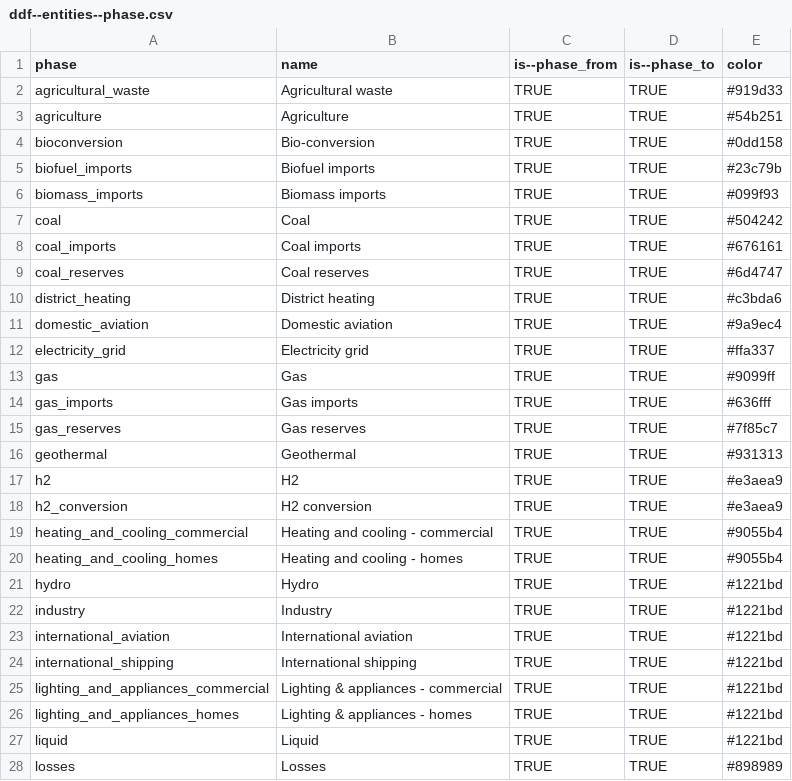
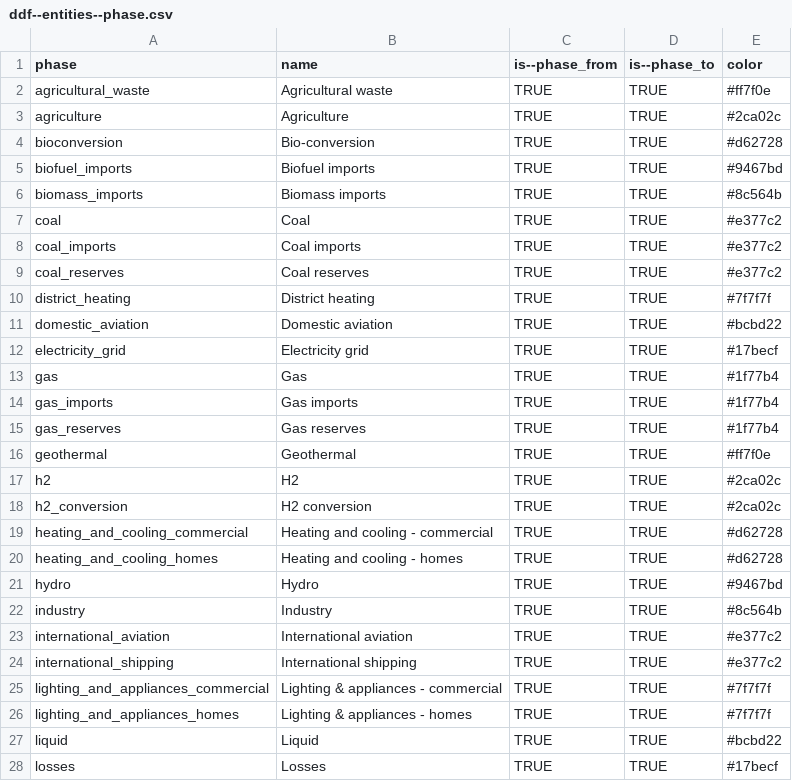
Before and after one commit to vizabi/vizabi-preview, a CSV file: src/data/ddf--sankey/ddf--entities--phase.csv, drawn as a sheet; only a part is shown; the diff covers the shown part only.

Commit message:
Make sankey colors more friendly

```diff
--- a/src/data/ddf--sankey/ddf--entities--phase.csv
+++ b/src/data/ddf--sankey/ddf--entities--phase.csv
@@ -1,28 +1,28 @@
 phase,name,is--phase_from,is--phase_to,color
-agricultural_waste,Agricultural waste,TRUE,TRUE,#919d33
-agriculture,Agriculture,TRUE,TRUE,#54b251
-bioconversion,Bio-conversion,TRUE,TRUE,#0dd158
-biofuel_imports,Biofuel imports,TRUE,TRUE,#23c79b
-biomass_imports,Biomass imports,TRUE,TRUE,#099f93
-coal,Coal,TRUE,TRUE,#504242
-coal_imports,Coal imports,TRUE,TRUE,#676161
-coal_reserves,Coal reserves,TRUE,TRUE,#6d4747
-district_heating,District heating,TRUE,TRUE,#c3bda6
-domestic_aviation,Domestic aviation,TRUE,TRUE,#9a9ec4
-electricity_grid,Electricity grid,TRUE,TRUE,#ffa337
-gas,Gas,TRUE,TRUE,#9099ff
-gas_imports,Gas imports,TRUE,TRUE,#636fff
-gas_reserves,Gas reserves,TRUE,TRUE,#7f85c7
-geothermal,Geothermal,TRUE,TRUE,#931313
-h2,H2,TRUE,TRUE,#e3aea9
-h2_conversion,H2 conversion,TRUE,TRUE,#e3aea9
-heating_and_cooling_commercial,Heating and cooling - commercial,TRUE,TRUE,#9055b4
-heating_and_cooling_homes,Heating and cooling - homes,TRUE,TRUE,#9055b4
-hydro,Hydro,TRUE,TRUE,#1221bd
-industry,Industry,TRUE,TRUE,#1221bd
-international_aviation,International aviation,TRUE,TRUE,#1221bd
-international_shipping,International shipping,TRUE,TRUE,#1221bd
-lighting_and_appliances_commercial,Lighting & appliances - commercial,TRUE,TRUE,#1221bd
-lighting_and_appliances_homes,Lighting & appliances - homes,TRUE,TRUE,#1221bd
-liquid,Liquid,TRUE,TRUE,#1221bd
-losses,Losses,TRUE,TRUE,#898989
+agricultural_waste,Agricultural waste,TRUE,TRUE,#ff7f0e
+agriculture,Agriculture,TRUE,TRUE,#2ca02c
+bioconversion,Bio-conversion,TRUE,TRUE,#d62728
+biofuel_imports,Biofuel imports,TRUE,TRUE,#9467bd
+biomass_imports,Biomass imports,TRUE,TRUE,#8c564b
+coal,Coal,TRUE,TRUE,#e377c2
+coal_imports,Coal imports,TRUE,TRUE,#e377c2
+coal_reserves,Coal reserves,TRUE,TRUE,#e377c2
+district_heating,District heating,TRUE,TRUE,#7f7f7f
+domestic_aviation,Domestic aviation,TRUE,TRUE,#bcbd22
+electricity_grid,Electricity grid,TRUE,TRUE,#17becf
+gas,Gas,TRUE,TRUE,#1f77b4
+gas_imports,Gas imports,TRUE,TRUE,#1f77b4
+gas_reserves,Gas reserves,TRUE,TRUE,#1f77b4
+geothermal,Geothermal,TRUE,TRUE,#ff7f0e
+h2,H2,TRUE,TRUE,#2ca02c
+h2_conversion,H2 conversion,TRUE,TRUE,#2ca02c
+heating_and_cooling_commercial,Heating and cooling - commercial,TRUE,TRUE,#d62728
+heating_and_cooling_homes,Heating and cooling - homes,TRUE,TRUE,#d62728
+hydro,Hydro,TRUE,TRUE,#9467bd
+industry,Industry,TRUE,TRUE,#8c564b
+international_aviation,International aviation,TRUE,TRUE,#e377c2
+international_shipping,International shipping,TRUE,TRUE,#e377c2
+lighting_and_appliances_commercial,Lighting & appliances - commercial,TRUE,TRUE,#7f7f7f
+lighting_and_appliances_homes,Lighting & appliances - homes,TRUE,TRUE,#7f7f7f
+liquid,Liquid,TRUE,TRUE,#bcbd22
+losses,Losses,TRUE,TRUE,#17becf
```
Also changed, not shown: 21 edited cells elsewhere in this file.
